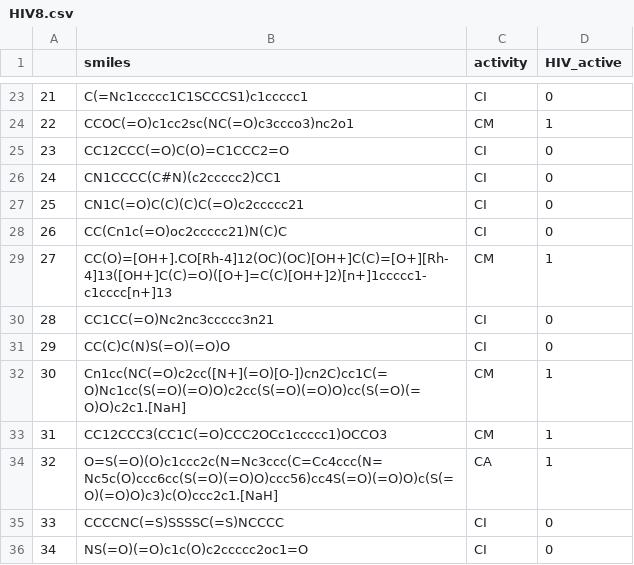
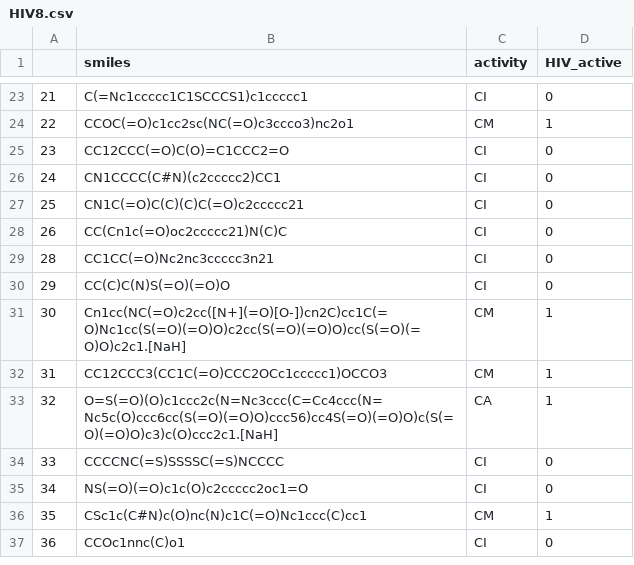
Before and after one commit to McahitKutsal/hivcsv, a CSV file: HIV8.csv, drawn as a sheet; only a part is shown, gaps mark what is left out; the shorter side is filled out with more unchanged rows; the diff names each change by its address in the sheet, - before the commit and + after, or states it on an @@ line.

Commit message:
Update HIV8.csv

```diff
--- a/HIV8.csv
+++ b/HIV8.csv
-row 29: 27 | CC(O)=[OH+].CO[Rh-4]12(OC)(OC)[OH+]C(C)=[O+][Rh-4]13([OH+]C(C)=O)([O+]=C(C)[OH+]2)[n+]1ccccc1-c1cccc[n+]13 | CM | 1
```
